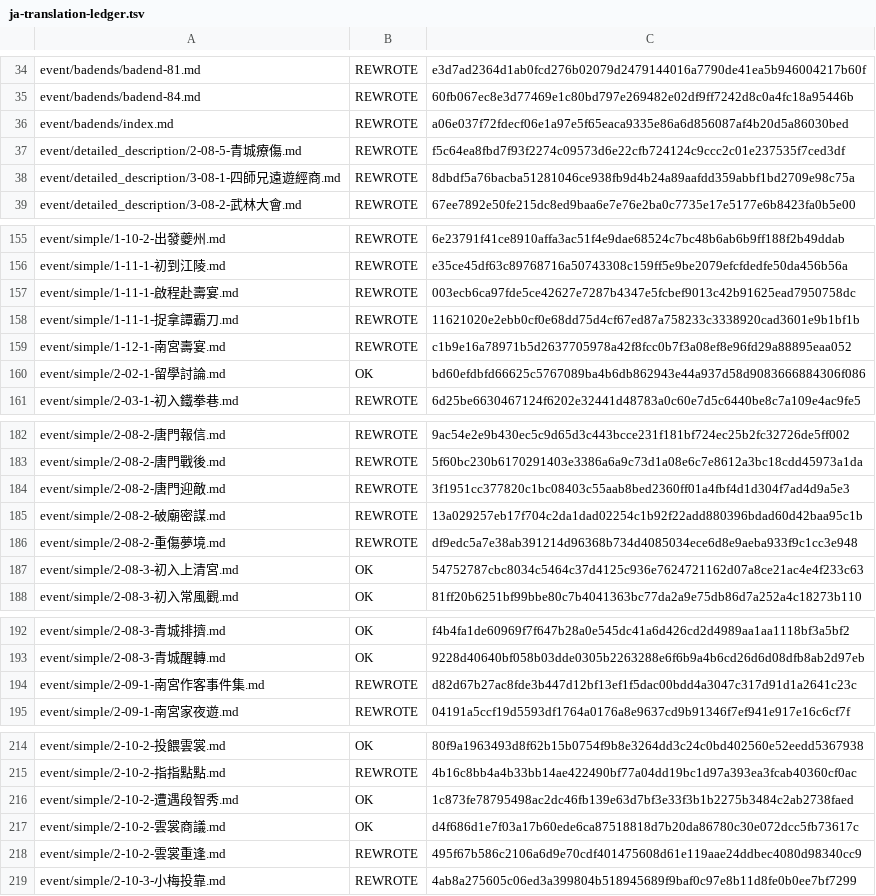
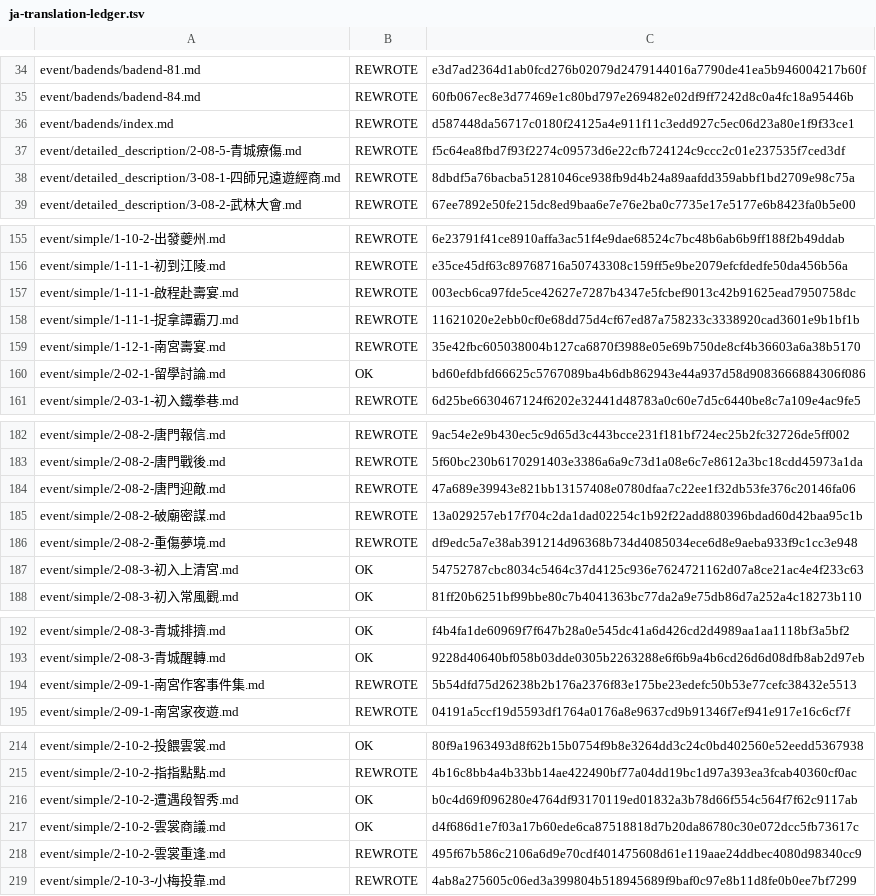
Before and after one commit to NEXTAltair/LoM-wiki, a TSV file: tools/ja-translation-ledger.tsv, drawn as a sheet; only a part is shown, gaps mark what is left out; the diff covers the shown part only.

```diff
--- a/tools/ja-translation-ledger.tsv
+++ b/tools/ja-translation-ledger.tsv
@@ -35,3 +35,3 @@ event/badends/badend-81.md	REWROTE	e3d7ad2364d1ab0fcd276b02079d2479144016a7790de
 event/badends/badend-84.md	REWROTE	60fb067ec8e3d77469e1c80bd797e269482e02df9ff7242d8c0a4fc18a95446b
-event/badends/index.md	REWROTE	a06e037f72fdecf06e1a97e5f65eaca9335e86a6d856087af4b20d5a86030bed
+event/badends/index.md	REWROTE	d587448da56717c0180f24125a4e911f11c3edd927c5ec06d23a80e1f9f33ce1
 event/detailed_description/2-08-5-青城療傷.md	REWROTE	f5c64ea8fbd7f93f2274c09573d6e22cfb724124c9ccc2c01e237535f7ced3df
@@ -158,3 +158,3 @@ event/simple/1-11-1-啟程赴壽宴.md	REWROTE	003ecb6ca97fde5ce42627e7287b4347e
 event/simple/1-11-1-捉拿譚霸刀.md	REWROTE	11621020e2ebb0cf0e68dd75d4cf67ed87a758233c3338920cad3601e9b1bf1b
-event/simple/1-12-1-南宮壽宴.md	REWROTE	c1b9e16a78971b5d2637705978a42f8fcc0b7f3a08ef8e96fd29a88895eaa052
+event/simple/1-12-1-南宮壽宴.md	REWROTE	35e42fbc605038004b127ca6870f3988e05e69b750de8cf4b36603a6a38b5170
 event/simple/2-02-1-留學討論.md	OK	bd60efdbfd66625c5767089ba4b6db862943e44a937d58d9083666884306f086
@@ -183,3 +183,3 @@ event/simple/2-08-2-唐門報信.md	REWROTE	9ac54e2e9b430ec5c9d65d3c443bcce231f1
 event/simple/2-08-2-唐門戰後.md	REWROTE	5f60bc230b6170291403e3386a6a9c73d1a08e6c7e8612a3bc18cdd45973a1da
-event/simple/2-08-2-唐門迎敵.md	REWROTE	3f1951cc377820c1bc08403c55aab8bed2360ff01a4fbf4d1d304f7ad4d9a5e3
+event/simple/2-08-2-唐門迎敵.md	REWROTE	47a689e39943e821bb13157408e0780dfaa7c22ee1f32db53fe376c20146fa06
 event/simple/2-08-2-破廟密謀.md	REWROTE	13a029257eb17f704c2da1dad02254c1b92f22add880396bdad60d42baa95c1b
@@ -193,3 +193,3 @@ event/simple/2-08-3-青城排擠.md	OK	f4b4fa1de60969f7f647b28a0e545dc41a6d426cd
 event/simple/2-08-3-青城醒轉.md	OK	9228d40640bf058b03dde0305b2263288e6f6b9a4b6cd26d6d08dfb8ab2d97eb
-event/simple/2-09-1-南宮作客事件集.md	REWROTE	d82d67b27ac8fde3b447d12bf13ef1f5dac00bdd4a3047c317d91d1a2641c23c
+event/simple/2-09-1-南宮作客事件集.md	REWROTE	5b54dfd75d26238b2b176a2376f83e175be23edefc50b53e77cefc38432e5513
 event/simple/2-09-1-南宮家夜遊.md	REWROTE	04191a5ccf19d5593df1764a0176a8e9637cd9b91346f7ef941e917e16c6cf7f
@@ -215,3 +215,3 @@ event/simple/2-10-2-投餵雲裳.md	OK	80f9a1963493d8f62b15b0754f9b8e3264dd3c24c
 event/simple/2-10-2-指指點點.md	REWROTE	4b16c8bb4a4b33bb14ae422490bf77a04dd19bc1d97a393ea3fcab40360cf0ac
-event/simple/2-10-2-遭遇段智秀.md	OK	1c873fe78795498ac2dc46fb139e63d7bf3e33f3b1b2275b3484c2ab2738faed
+event/simple/2-10-2-遭遇段智秀.md	OK	b0c4d69f096280e4764df93170119ed01832a3b78d66f554c564f7f62c9117ab
 event/simple/2-10-2-雲裳商議.md	OK	d4f686d1e7f03a17b60ede6ca87518818d7b20da86780c30e072dcc5fb73617c
```
Also changed, not shown: 2 added rows and 13 edited cells elsewhere in this file, tools/ja-label-baseline.tsv, 19 other files.
